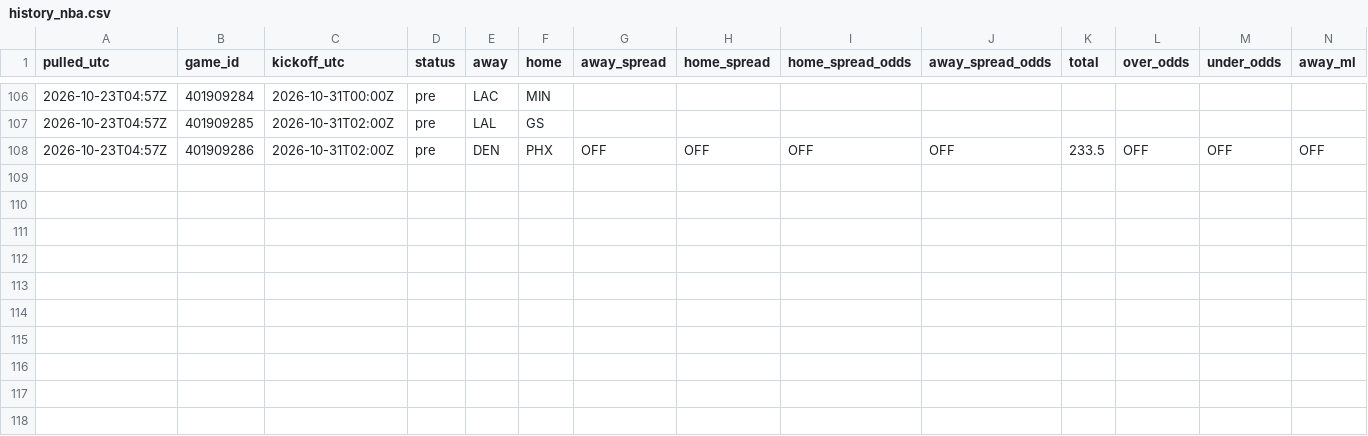
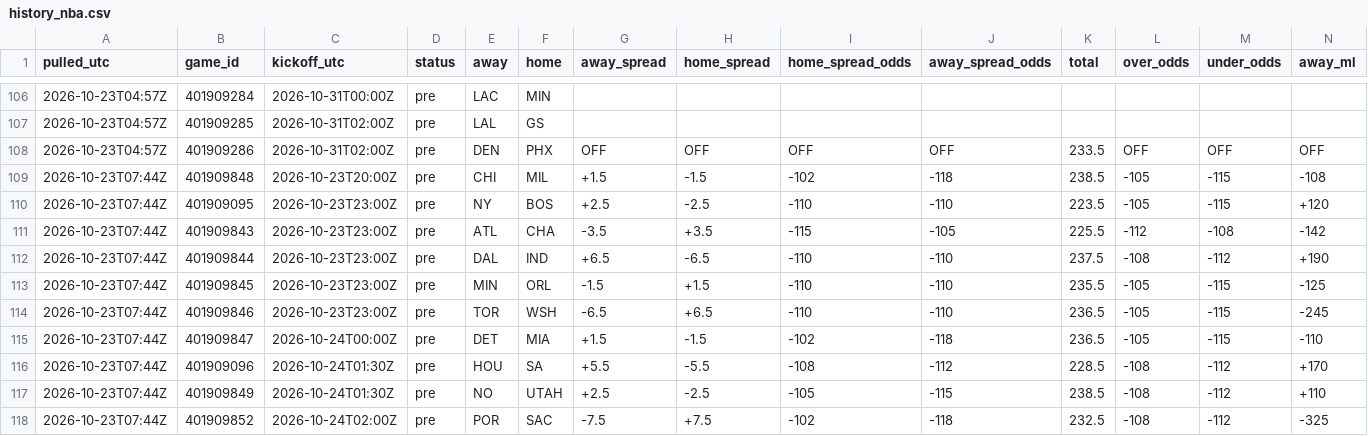
Before and after one commit to tdfarrell/betting-research, a CSV file: data/odds/history_nba.csv, drawn as a sheet; only a part is shown, gaps mark what is left out; rows hold the shown columns only; the diff names each change by its address in the sheet, - before the commit and + after, or states it on an @@ line.

Commit message:
data: 2026-10-23T07:45Z

```diff
--- a/data/odds/history_nba.csv
+++ b/data/odds/history_nba.csv
+row 109: 2026-10-23T07:44Z | 401909848 | 2026-10-23T20:00Z | pre | CHI | MIL | +1.5 | -1.5 | -102 | -118 | 238.5 | -105 | -115 | -108
+row 110: 2026-10-23T07:44Z | 401909095 | 2026-10-23T23:00Z | pre | NY | BOS | +2.5 | -2.5 | -110 | -110 | 223.5 | -105 | -115 | +120
+row 111: 2026-10-23T07:44Z | 401909843 | 2026-10-23T23:00Z | pre | ATL | CHA | -3.5 | +3.5 | -115 | -105 | 225.5 | -112 | -108 | -142
+row 112: 2026-10-23T07:44Z | 401909844 | 2026-10-23T23:00Z | pre | DAL | IND | +6.5 | -6.5 | -110 | -110 | 237.5 | -108 | -112 | +190
+row 113: 2026-10-23T07:44Z | 401909845 | 2026-10-23T23:00Z | pre | MIN | ORL | -1.5 | +1.5 | -110 | -110 | 235.5 | -105 | -115 | -125
+row 114: 2026-10-23T07:44Z | 401909846 | 2026-10-23T23:00Z | pre | TOR | WSH | -6.5 | +6.5 | -110 | -110 | 236.5 | -105 | -115 | -245
+row 115: 2026-10-23T07:44Z | 401909847 | 2026-10-24T00:00Z | pre | DET | MIA | +1.5 | -1.5 | -102 | -118 | 236.5 | -105 | -115 | -110
+row 116: 2026-10-23T07:44Z | 401909096 | 2026-10-24T01:30Z | pre | HOU | SA | +5.5 | -5.5 | -108 | -112 | 228.5 | -108 | -112 | +170
+row 117: 2026-10-23T07:44Z | 401909849 | 2026-10-24T01:30Z | pre | NO | UTAH | +2.5 | -2.5 | -105 | -115 | 238.5 | -108 | -112 | +110
+row 118: 2026-10-23T07:44Z | 401909852 | 2026-10-24T02:00Z | pre | POR | SAC | -7.5 | +7.5 | -102 | -118 | 232.5 | -108 | -112 | -325
```
Also changed, not shown: data/boards/cfb_2026-10-24.csv, data/grades/props_picks.csv, 39 other files.
